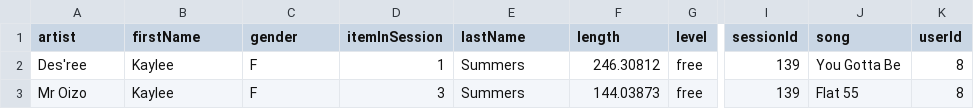
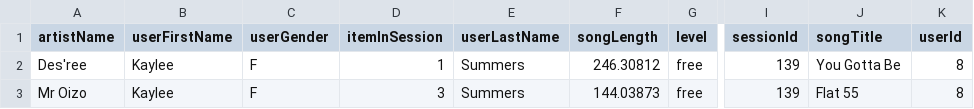
Before and after one commit to PhilipSoliman/data_engineering_azure, a CSV file: courses/data_modelling/project/event_datafile_new.csv, drawn as a sheet; only a part is shown, gaps mark what is left out; the diff names each change by its address in the sheet, - before the commit and + after, or states it on an @@ line.

Commit message:
Finished project

```diff
--- a/courses/data_modelling/project/event_datafile_new.csv
+++ b/courses/data_modelling/project/event_datafile_new.csv
-A1: artist
+A1: artistName
-B1: firstName
+B1: userFirstName
-C1: gender
+C1: userGender
-E1: lastName
+E1: userLastName
-F1: length
+F1: songLength
-J1: song
+J1: songTitle
```
Also changed, not shown: 1 other file.
